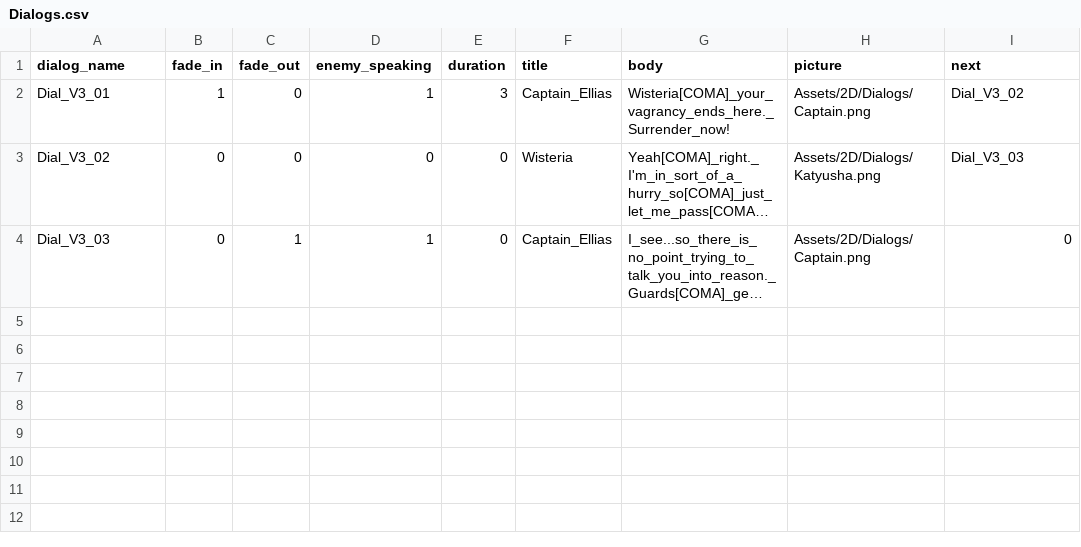
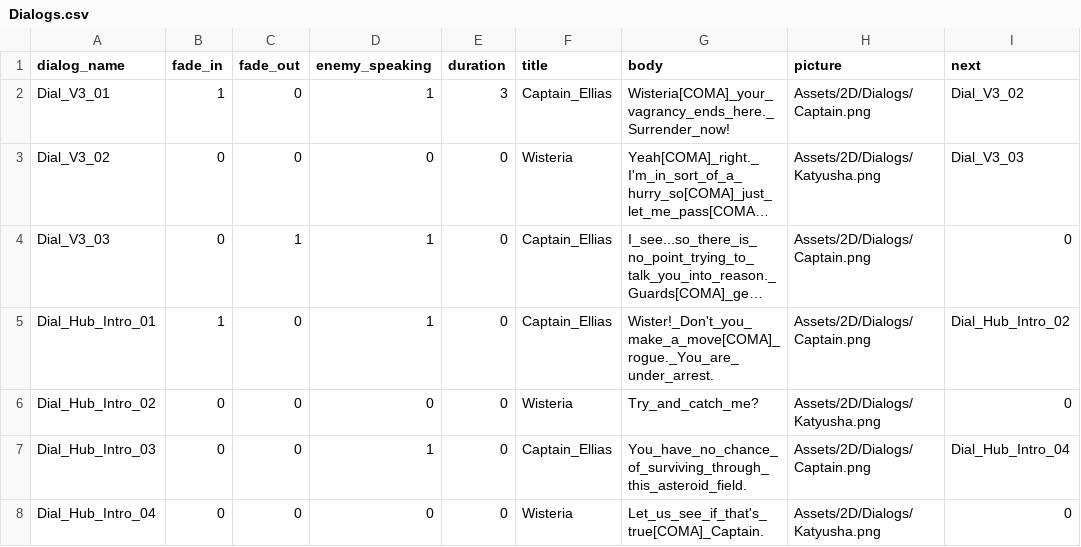
Before and after one commit to StarfighterDevTeam/StarFighter, a CSV file: Unstable/StarFighter/StarFighter/Assets/Scripts/Generated/Dialogs.csv, drawn as a sheet; long unchanged cells end in …; the diff names each change by its address in the sheet, - before the commit and + after, or states it on an @@ line.

```diff
--- a/Unstable/StarFighter/StarFighter/Assets/Scripts/Generated/Dialogs.csv
+++ b/Unstable/StarFighter/StarFighter/Assets/Scripts/Generated/Dialogs.csv
+row 5: Dial_Hub_Intro_01 | 1 | 0 | 1 | 0 | Captain_Ellias | Wister!_Don't_you_make_a_move[COMA]_rogue._You_are_under_arrest. | Assets/2D/Dialogs/Captain.png | Dial_Hub_Intro_02
+row 6: Dial_Hub_Intro_02 | 0 | 0 | 0 | 0 | Wisteria | Try_and_catch_me? | Assets/2D/Dialogs/Katyusha.png | 0
+row 7: Dial_Hub_Intro_03 | 0 | 0 | 1 | 0 | Captain_Ellias | You_have_no_chance_of_surviving_through_this_asteroid_field. | Assets/2D/Dialogs/Captain.png | Dial_Hub_Intro_04
+row 8: Dial_Hub_Intro_04 | 0 | 0 | 0 | 0 | Wisteria | Let_us_see_if_that's_true[COMA]_Captain. | Assets/2D/Dialogs/Katyusha.png | 0
```
Also changed, not shown: Unstable/StarFighter/StarFighter/Assets/Scripts/Generated/Enemies.csv, Unstable/StarFighter/StarFighter/Assets/Scripts/Generated/EnemyPhases.csv, 21 other files.
